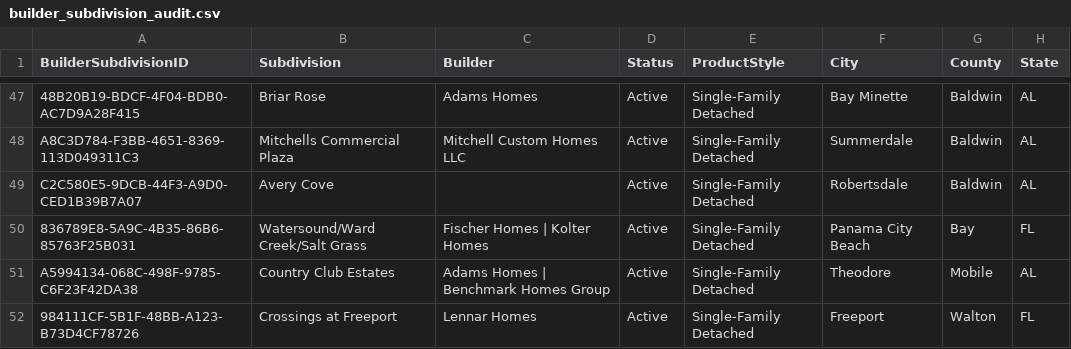
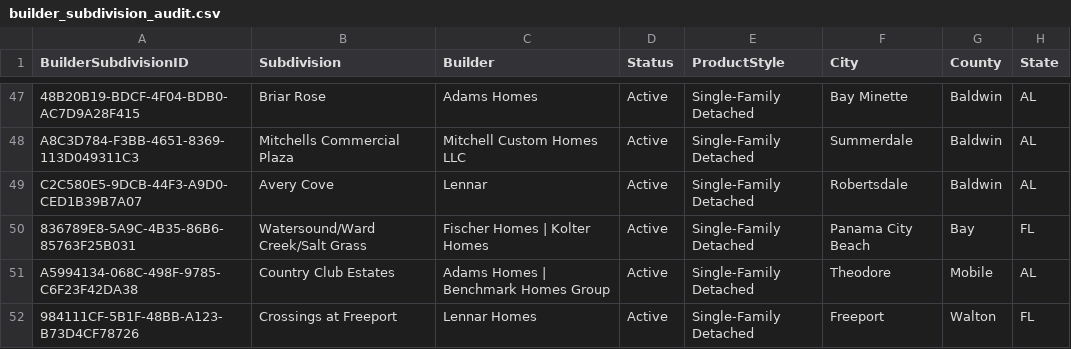
Before and after one commit to ThomasHollinger/GFCSubmarketAtlas, a CSV file: data/builder_subdivision_audit.csv, drawn as a sheet; only a part is shown, gaps mark what is left out; the diff names each change by its address in the sheet, - before the commit and + after, or states it on an @@ line.

```diff
--- a/data/builder_subdivision_audit.csv
+++ b/data/builder_subdivision_audit.csv
-C49 (Builder): (empty)
+C49 (Builder): Lennar
```
Also changed, not shown: 5 other files.
